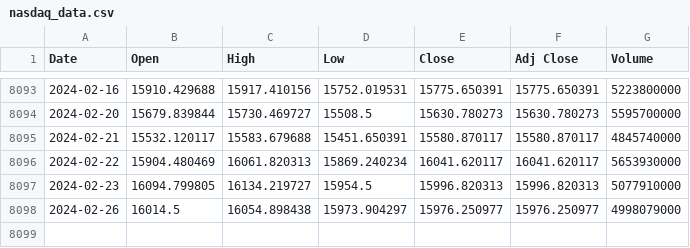
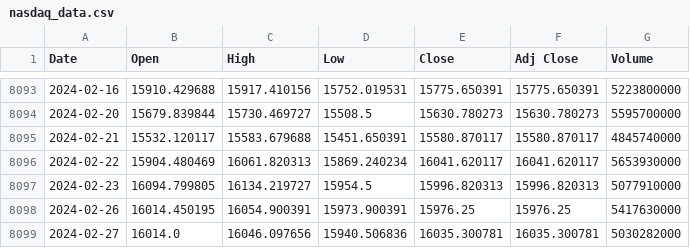
Before and after one commit to autocoreinsightz/data, a CSV file: financial/nasdaq_data.csv, drawn as a sheet; only a part is shown, gaps mark what is left out.

Commit message:
automated update to curated data file

```diff
--- a/financial/nasdaq_data.csv
+++ b/financial/nasdaq_data.csv
@@ -8097,2 +8097,3 @@ Date,Open,High,Low,Close,Adj Close,Volume
 2024-02-23,16094.799805,16134.219727,15954.5,15996.820313,15996.820313,5077910000
-2024-02-26,16014.5,16054.898438,15973.904297,15976.250977,15976.250977,4998079000
+2024-02-26,16014.450195,16054.900391,15973.900391,15976.25,15976.25,5417630000
+2024-02-27,16014.0,16046.097656,15940.506836,16035.300781,16035.300781,5030282000
```
